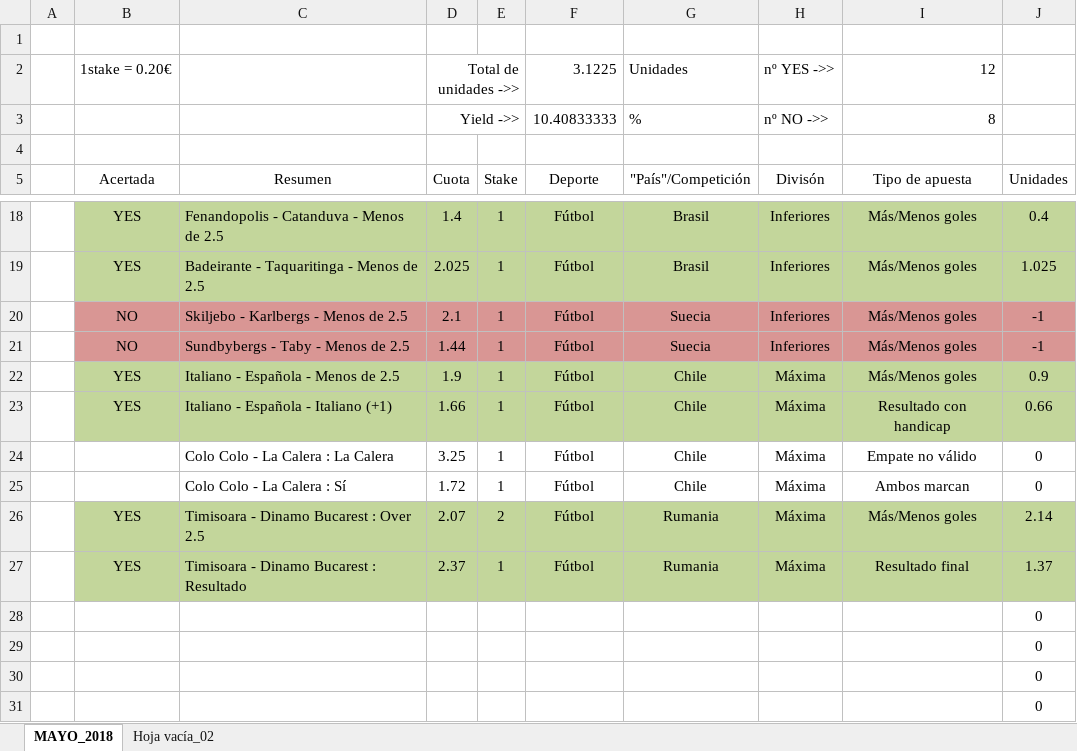
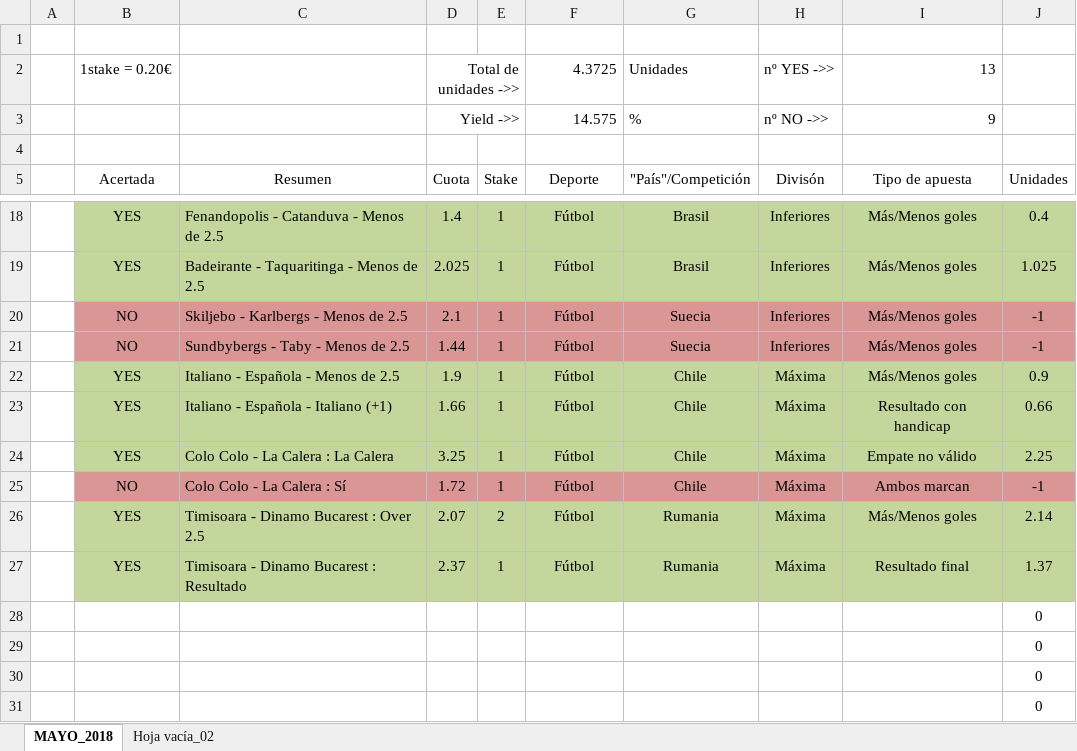
Before and after one commit to Sexaron/Curso-Udemy, an Excel workbook: Otras cosas/Apuestas.xlsx, sheet MAYO_2018, drawn as a sheet; only a part is shown, gaps mark what is left out; values as stored, in another font and other column widths than the file's, no borders; the diff names each change by its address in the sheet, - before the commit and + after, or states it on an @@ line.

```diff
--- a/Otras cosas/Apuestas.xlsx (sheet MAYO_2018)
+++ b/Otras cosas/Apuestas.xlsx (sheet MAYO_2018)
-F2: 3.1225
+F2: 4.3725
-I2: 12
+I2: 13
-F3: 10.40833333
+F3: 14.575
-I3: 8
+I3: 9
-B24: (empty)
+B24: YES
-B24:J24 fill: none
+B24:J24 fill: #C3D69B
-J24: 0
+J24: 2.25
-B25: (empty)
+B25: NO
-B25:J25 fill: none
+B25:J25 fill: #D99694
-J25: 0
+J25: -1
```
Also changed, not shown: 4 other files.
